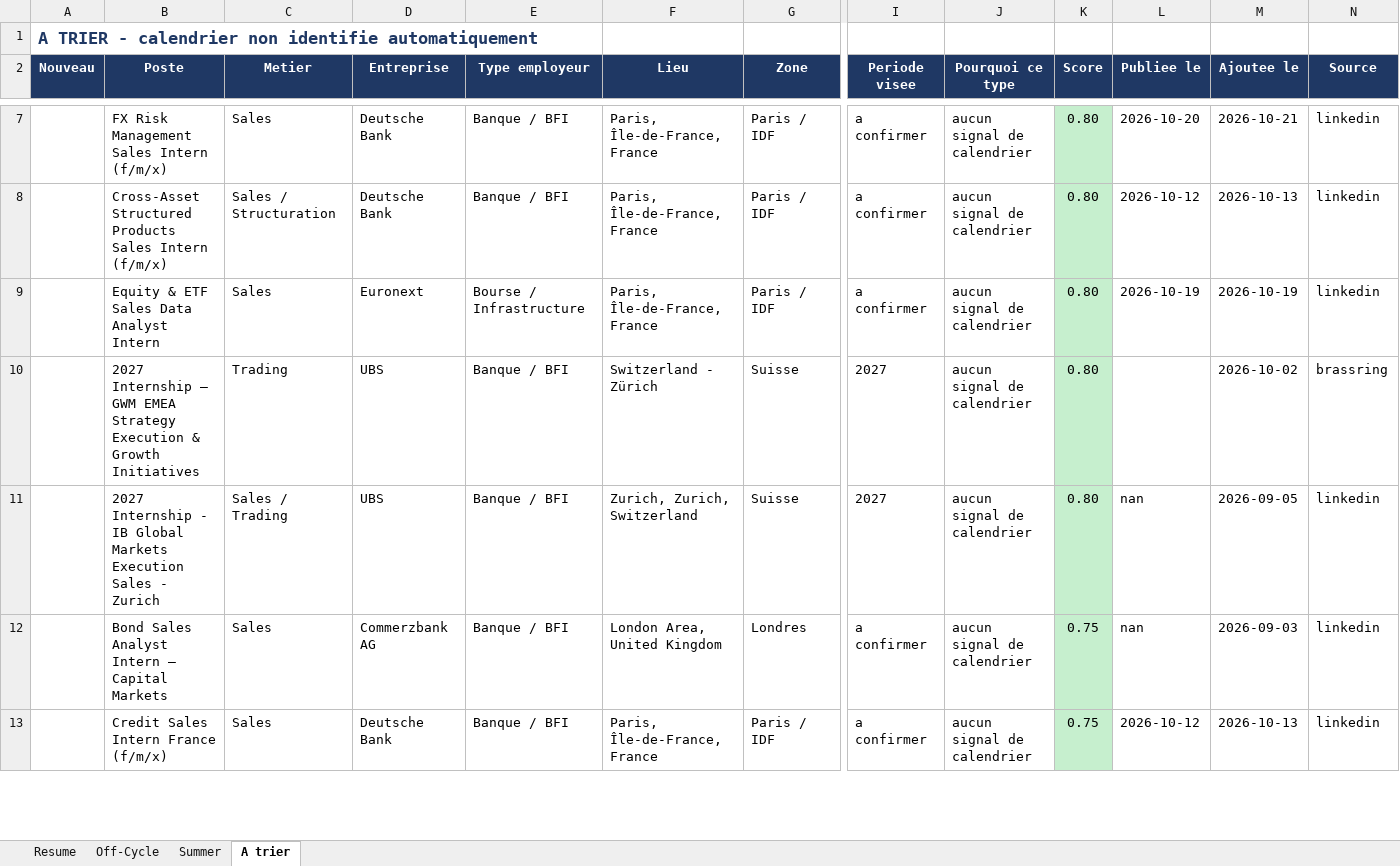
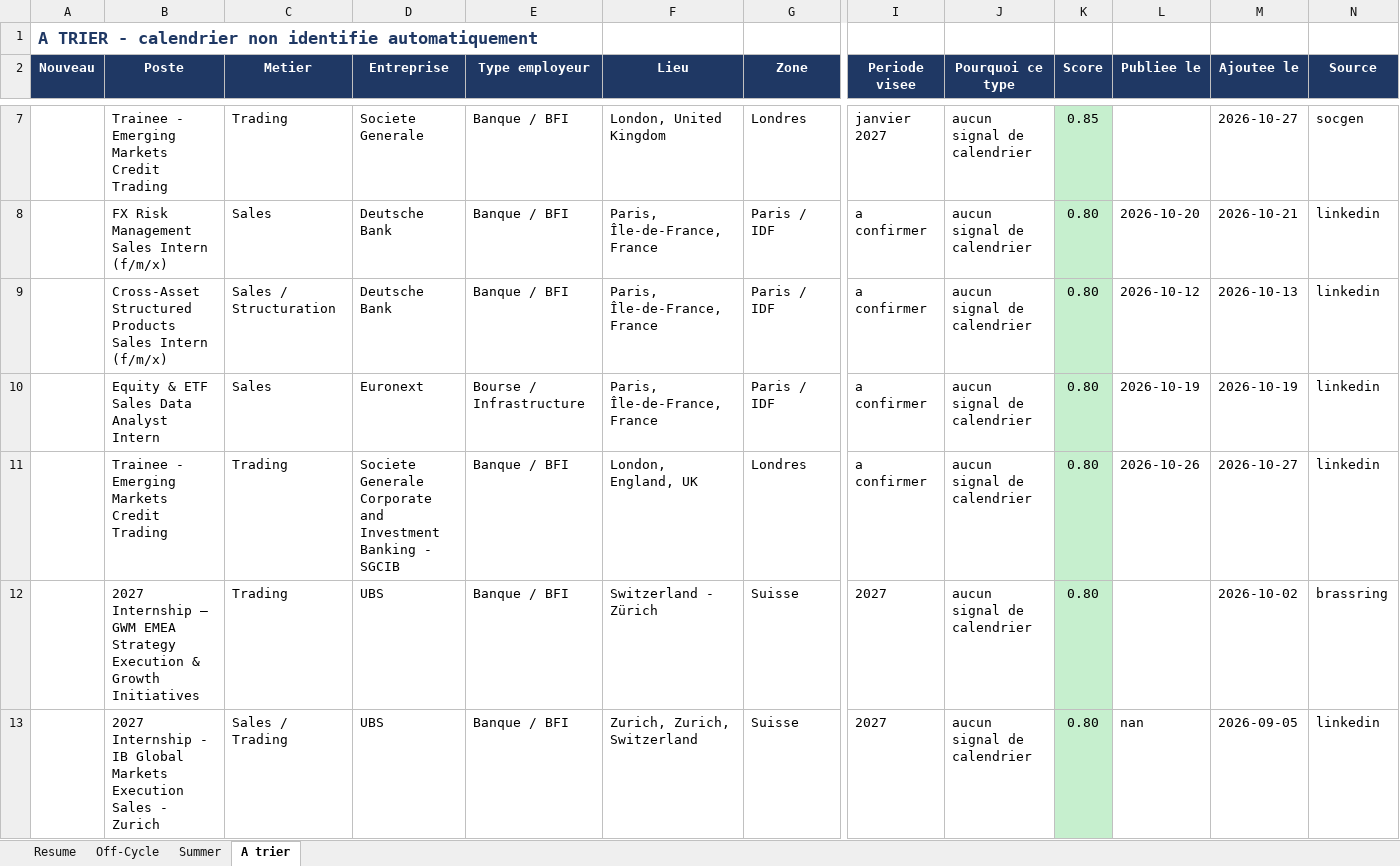
Before and after one commit to sasa2302/finance-internship-scraper, an Excel workbook: data/stages_finance_marche.xlsx, sheet A trier, drawn as a sheet; only a part is shown, gaps mark what is left out; the shorter side is filled out with more unchanged rows; values as stored, in another font and other column widths than the file's, no borders; rows hold the shown columns only; the diff covers the shown part only; the diff names each change by its address in the sheet, - before the commit and + after, or states it on an @@ line.

```diff
--- a/data/stages_finance_marche.xlsx (sheet A trier)
+++ b/data/stages_finance_marche.xlsx (sheet A trier)
+row 7:  | Trainee - Emerging Markets Credit Trading | Trading | Societe Generale | Banque / BFI | London, United Kingdom | Londres | janvier 2027 | aucun signal de calendrier | 0.85 |  | 2026-10-27 | socgen
+row 11:  | Trainee - Emerging Markets Credit Trading | Trading | Societe Generale Corporate and Investment Banking - SGCIB | Banque / BFI | London, England, UK | Londres | a confirmer | aucun signal de calendrier | 0.80 | 2026-10-26 | 2026-10-27 | linkedin
```
Also changed, not shown: 3 added rows, 5 removed rows, 21 edited cells and cell formats elsewhere in this sheet, sheet Off-Cycle, sheet Resume, sheet Summer, 2 other files.
